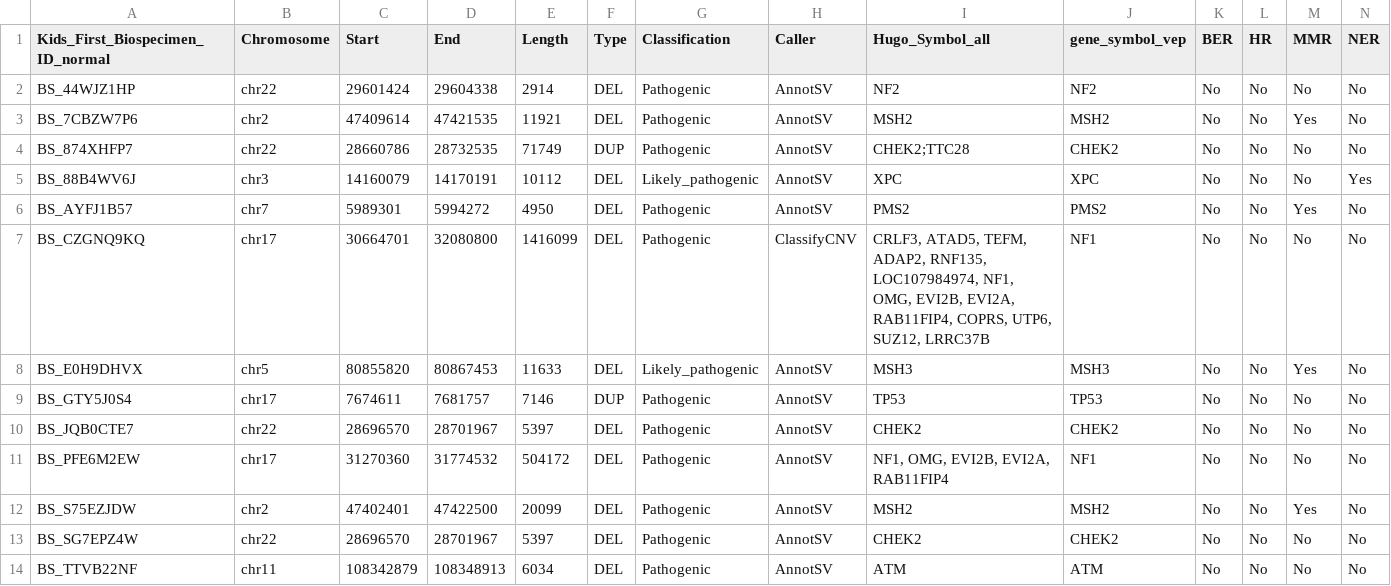
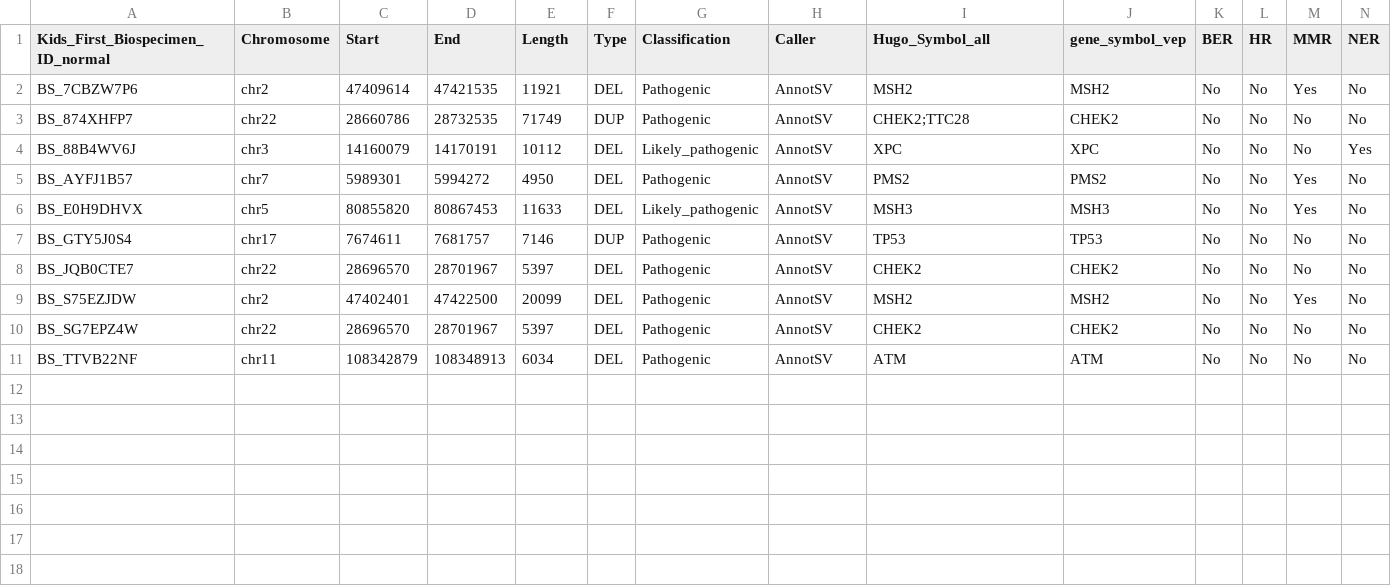
Before and after one commit to diskin-lab-chop/pbta-germline-somatic, a TSV file: analyses/dna-repair-variant-summary/results/Knijnenburg_repair_genes/dna_repair_germline_sv_plp_Knijnenburg_paper.tsv, drawn as a sheet; only a part is shown; rows hold the shown columns only; the diff names each change by its address in the sheet, - before the commit and + after, or states it on an @@ line.

```diff
--- a/analyses/dna-repair-variant-summary/results/Knijnenburg_repair_genes/dna_repair_germline_sv_plp_Knijnenburg_paper.tsv
+++ b/analyses/dna-repair-variant-summary/results/Knijnenburg_repair_genes/dna_repair_germline_sv_plp_Knijnenburg_paper.tsv
-row 2: BS_44WJZ1HP | chr22 | 29601424 | 29604338 | 2914 | DEL | Pathogenic | AnnotSV | NF2 | NF2 | No | No | No | No
-row 7: BS_CZGNQ9KQ | chr17 | 30664701 | 32080800 | 1416099 | DEL | Pathogenic | ClassifyCNV | CRLF3, ATAD5, TEFM, ADAP2, RNF135, LOC107984974, NF1, OMG, EVI2B, EVI2A, RAB11FIP4, COPRS, UTP6, SUZ12, LRRC37B | NF1 | No | No | No | No
-row 11: BS_PFE6M2EW | chr17 | 31270360 | 31774532 | 504172 | DEL | Pathogenic | AnnotSV | NF1, OMG, EVI2B, EVI2A, RAB11FIP4 | NF1 | No | No | No | No
```
Also changed, not shown: analyses/dna-repair-variant-summary/results/Knijnenburg_repair_genes/cosmicv3_sig_diff_All_repair_vs_other.tsv, analyses/dna-repair-variant-summary/results/Knijnenburg_repair_genes/cosmicv3_sig_diff_Other_repair_vs_other.tsv, 44 other files.
